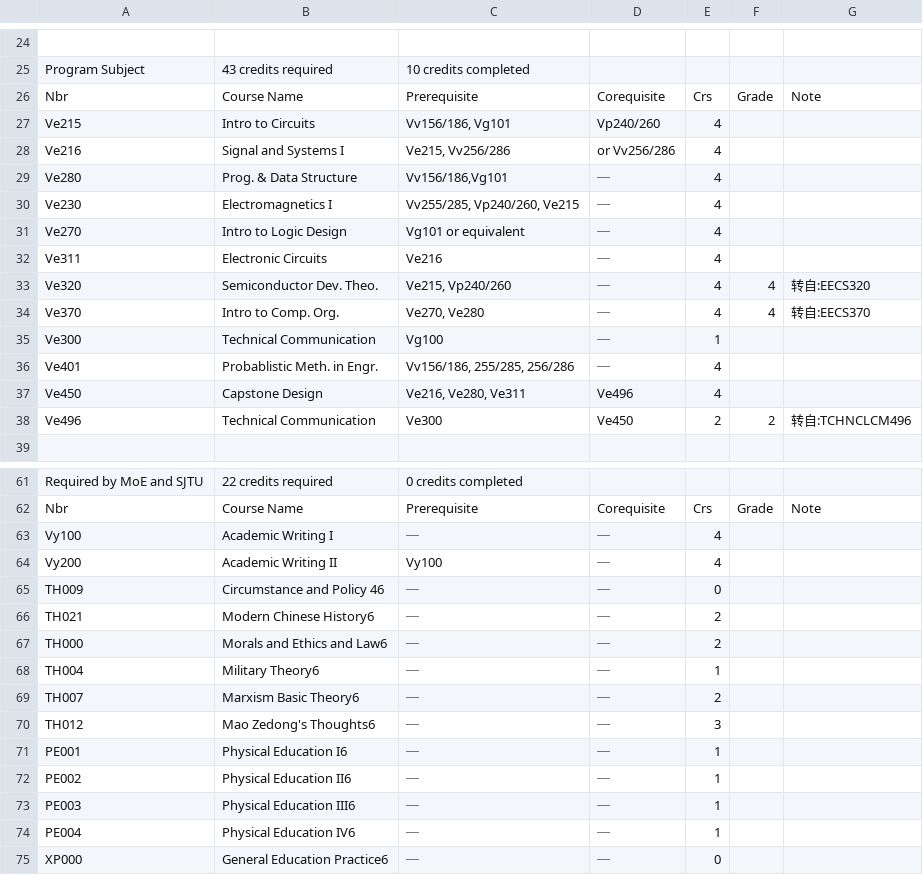
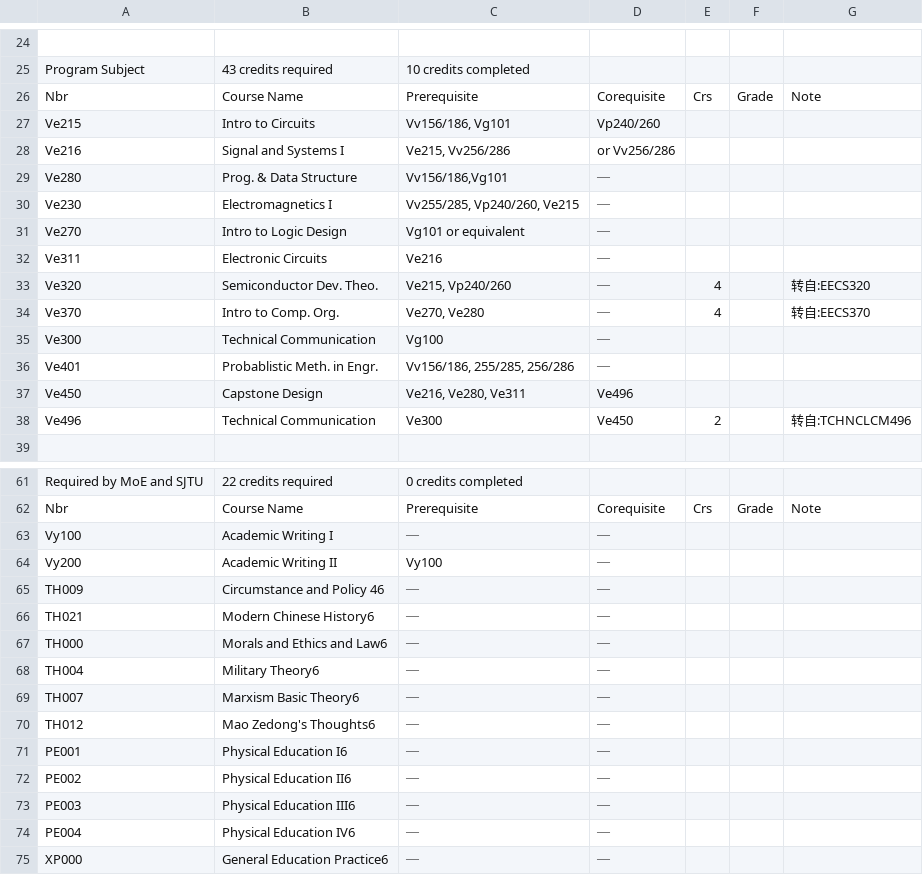
Before and after one commit to LennyDuan/Tool, a CSV file: script/file/v1/result/FENGSH.csv, drawn as a sheet; only a part is shown, gaps mark what is left out; the diff covers the shown part only.

```diff
--- a/script/file/v1/result/FENGSH.csv
+++ b/script/file/v1/result/FENGSH.csv
@@ -32,14 +32,14 @@ Program Subject,43 credits required,10 credits completed
 Nbr,Course Name,Prerequisite,Corequisite,Crs,Grade,Note
-Ve215,Intro to Circuits,"Vv156/186, Vg101",Vp240/260,4,,
-Ve216,Signal and Systems I,"Ve215, Vv256/286",or Vv256/286,4,,
-Ve280,Prog. & Data Structure,"Vv156/186,Vg101",⎯,4,,
-Ve230,Electromagnetics I,"Vv255/285, Vp240/260, Ve215",⎯,4,,
-Ve270,Intro to Logic Design,Vg101 or equivalent,⎯,4,,
-Ve311,Electronic Circuits,Ve216,⎯,4,,
-Ve320,Semiconductor Dev. Theo.,"Ve215, Vp240/260",⎯,4,4,转自:EECS320
-Ve370,Intro to Comp. Org.,"Ve270, Ve280",⎯,4,4,转自:EECS370
-Ve300,Technical Communication,Vg100,⎯,1,,
-Ve401,Probablistic Meth. in Engr.,"Vv156/186, 255/285, 256/286",⎯,4,,
-Ve450,Capstone Design,"Ve216, Ve280, Ve311",Ve496,4,,
-Ve496,Technical Communication,Ve300,Ve450,2,2,转自:TCHNCLCM496
+Ve215,Intro to Circuits,"Vv156/186, Vg101",Vp240/260,,,
+Ve216,Signal and Systems I,"Ve215, Vv256/286",or Vv256/286,,,
+Ve280,Prog. & Data Structure,"Vv156/186,Vg101",⎯,,,
+Ve230,Electromagnetics I,"Vv255/285, Vp240/260, Ve215",⎯,,,
+Ve270,Intro to Logic Design,Vg101 or equivalent,⎯,,,
+Ve311,Electronic Circuits,Ve216,⎯,,,
+Ve320,Semiconductor Dev. Theo.,"Ve215, Vp240/260",⎯,4,,转自:EECS320
+Ve370,Intro to Comp. Org.,"Ve270, Ve280",⎯,4,,转自:EECS370
+Ve300,Technical Communication,Vg100,⎯,,,
+Ve401,Probablistic Meth. in Engr.,"Vv156/186, 255/285, 256/286",⎯,,,
+Ve450,Capstone Design,"Ve216, Ve280, Ve311",Ve496,,,
+Ve496,Technical Communication,Ve300,Ve450,2,,转自:TCHNCLCM496
 
@@ -68,14 +68,14 @@ Required by MoE and SJTU,22 credits required,0 credits completed
 Nbr,Course Name,Prerequisite,Corequisite,Crs,Grade,Note
-Vy100,Academic Writing I,⎯,⎯,4,,
-Vy200,Academic Writing II,Vy100,⎯,4,,
-TH009,Circumstance and Policy 46,⎯,⎯,0,,
-TH021,Modern Chinese History6,⎯,⎯,2,,
-TH000,Morals and Ethics and Law6,⎯,⎯,2,,
-TH004,Military Theory6,⎯,⎯,1,,
-TH007,Marxism Basic Theory6,⎯,⎯,2,,
-TH012,Mao Zedong's Thoughts6,⎯,⎯,3,,
-PE001,Physical Education I6,⎯,⎯,1,,
-PE002,Physical Education II6,⎯,⎯,1,,
-PE003,Physical Education III6,⎯,⎯,1,,
-PE004,Physical Education IV6,⎯,⎯,1,,
-XP000,General Education Practice6,⎯,⎯,0,,
+Vy100,Academic Writing I,⎯,⎯,,,
+Vy200,Academic Writing II,Vy100,⎯,,,
+TH009,Circumstance and Policy 46,⎯,⎯,,,
+TH021,Modern Chinese History6,⎯,⎯,,,
+TH000,Morals and Ethics and Law6,⎯,⎯,,,
+TH004,Military Theory6,⎯,⎯,,,
+TH007,Marxism Basic Theory6,⎯,⎯,,,
+TH012,Mao Zedong's Thoughts6,⎯,⎯,,,
+PE001,Physical Education I6,⎯,⎯,,,
+PE002,Physical Education II6,⎯,⎯,,,
+PE003,Physical Education III6,⎯,⎯,,,
+PE004,Physical Education IV6,⎯,⎯,,,
+XP000,General Education Practice6,⎯,⎯,,,
```
Also changed, not shown: 14 edited cells elsewhere in this file, script/file/v1/degree_progress_check_sheet/Init/ECE.csv, 2 other files.
